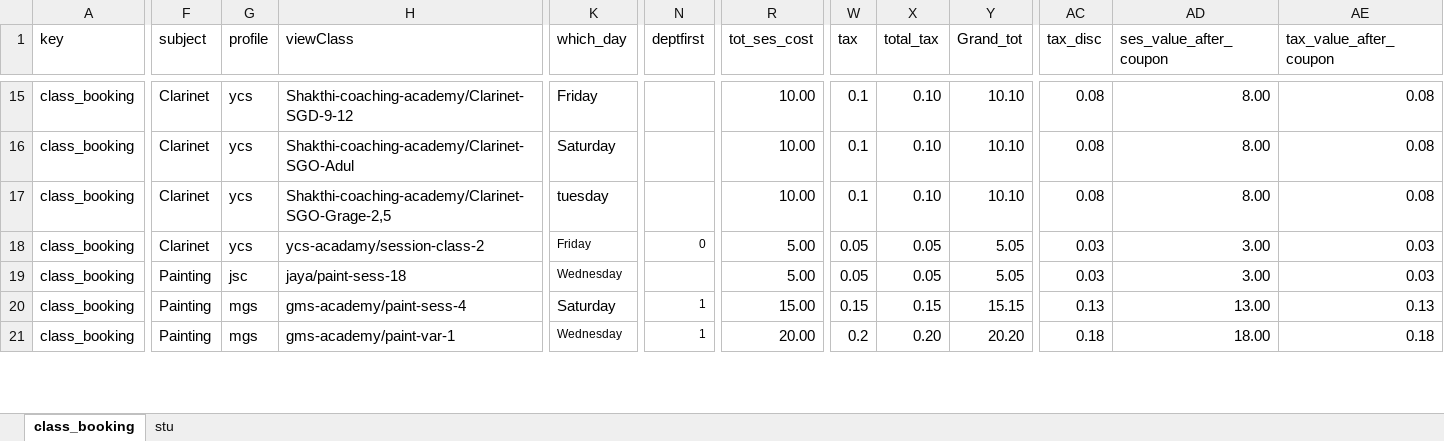
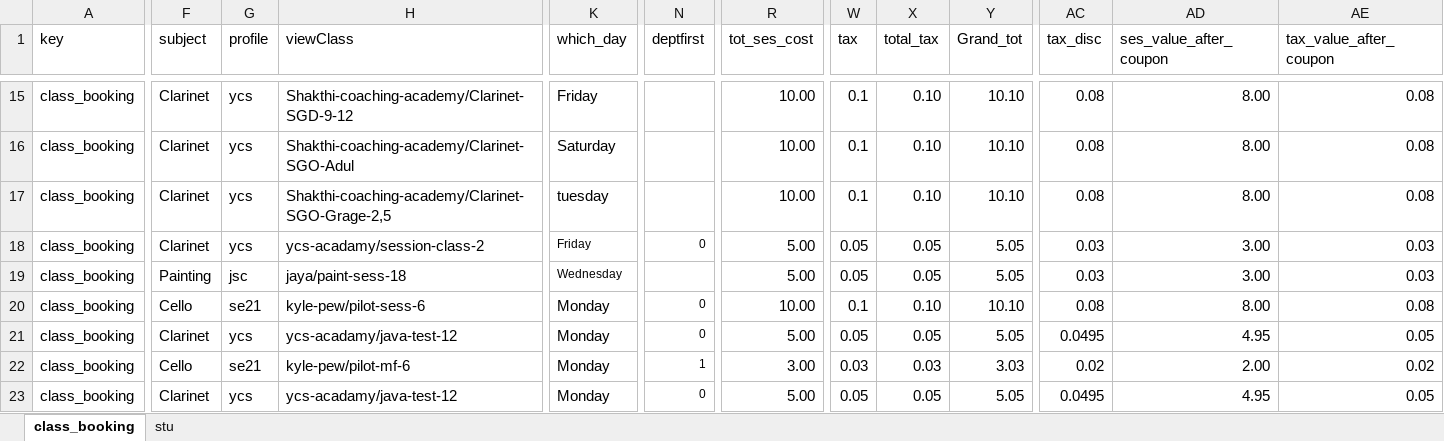
Before and after one commit to rajthilak87/test, an Excel workbook: TestDataXls/student_book_a_class.xlsx, sheet class_booking, drawn as a sheet; only a part is shown, gaps mark what is left out; values as stored, in another font and other column widths than the file's, no borders; rows hold the shown columns only; the diff covers the shown part only; the diff names each change by its address in the sheet, - before the commit and + after, or states it on an @@ line.

```diff
--- a/TestDataXls/student_book_a_class.xlsx (sheet class_booking)
+++ b/TestDataXls/student_book_a_class.xlsx (sheet class_booking)
-F20 (subject): Painting
+F20 (subject): Cello
-G20 (profile): mgs
+G20 (profile): se21
-H20 (viewClass): gms-academy/paint-sess-4
+H20 (viewClass): kyle-pew/pilot-sess-6
-K20 (which_day): Saturday
+K20 (which_day): Monday
-N20:N21 (deptfirst): 1
+N20:N21 (deptfirst): 0
-R20 (tot_ses_cost): 15.00
+R20 (tot_ses_cost): 10.00
-W20 (tax): 0.15
+W20 (tax): 0.1
-X20 (total_tax): 0.15
+X20 (total_tax): 0.10
-Y20 (Grand_tot): 15.15
+Y20 (Grand_tot): 10.10
-AC20 (tax_disc): 0.13
+AC20 (tax_disc): 0.08
-AD20 (ses_value_after_coupon): 13.00
+AD20 (ses_value_after_coupon): 8.00
-AE20 (tax_value_after_coupon): 0.13
+AE20 (tax_value_after_coupon): 0.08
-F21 (subject): Painting
+F21 (subject): Clarinet
-G21 (profile): mgs
+G21 (profile): ycs
-H21 (viewClass): gms-academy/paint-var-1
+H21 (viewClass): ycs-acadamy/java-test-12
-K21 (which_day): Wednesday
+K21 (which_day): Monday
@@ K21 text size: larger @@
-R21 (tot_ses_cost): 20.00
+R21 (tot_ses_cost): 5.00
-W21 (tax): 0.2
+W21 (tax): 0.05
-X21 (total_tax): 0.20
+X21 (total_tax): 0.05
-Y21 (Grand_tot): 20.20
+Y21 (Grand_tot): 5.05
-AC21 (tax_disc): 0.18
+AC21 (tax_disc): 0.0495
-AD21 (ses_value_after_coupon): 18.00
+AD21 (ses_value_after_coupon): 4.95
-AE21 (tax_value_after_coupon): 0.18
+AE21 (tax_value_after_coupon): 0.05
+row 22: class_booking | Cello | se21 | kyle-pew/pilot-mf-6 | Monday | 1 | 3.00 | 0.03 | 0.03 | 3.03 | 0.02 | 2.00 | 0.02
+row 23: class_booking | Clarinet | ycs | ycs-acadamy/java-test-12 | Monday | 0 | 5.00 | 0.05 | 0.05 | 5.05 | 0.0495 | 4.95 | 0.05
```
Also changed, not shown: 2 added rows, 69 edited cells and cell formats elsewhere in this sheet, formulas that keep their value, Screenshots/Add class Report.xlsx, TestDataXls/375_students.xlsx, 14 other files.
